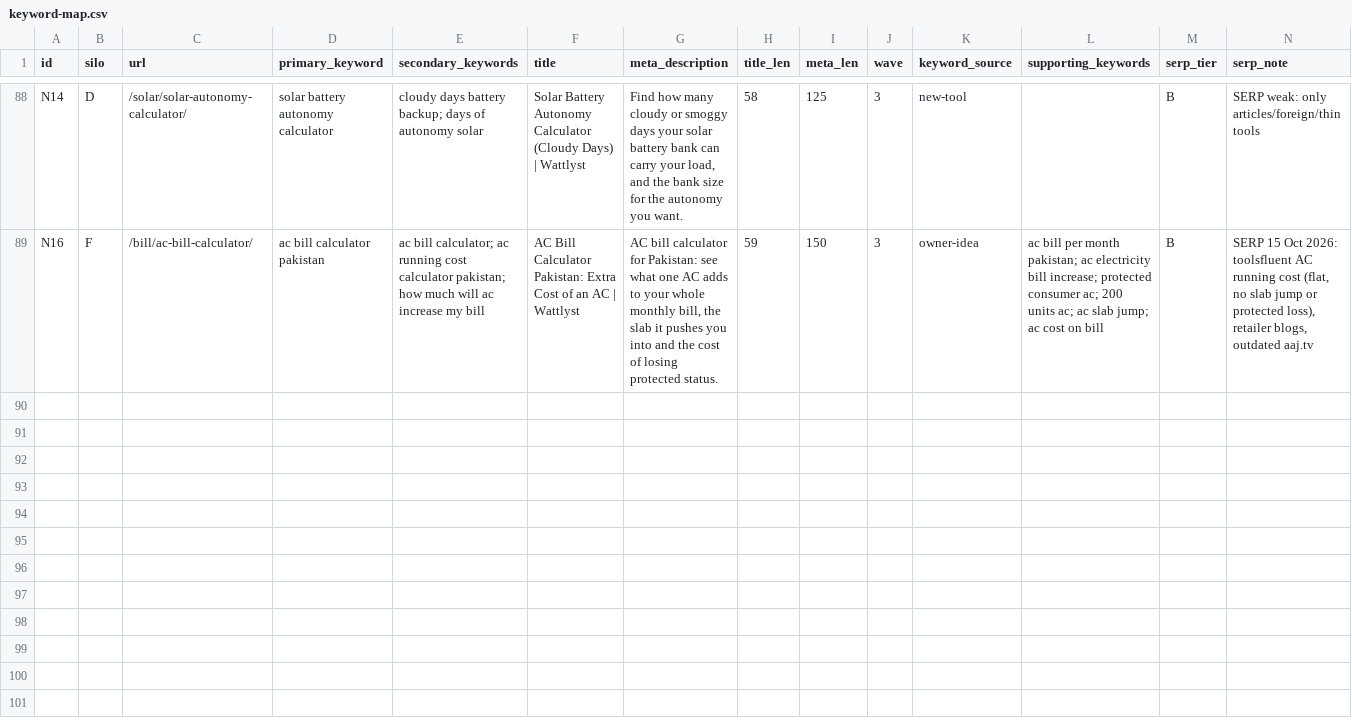
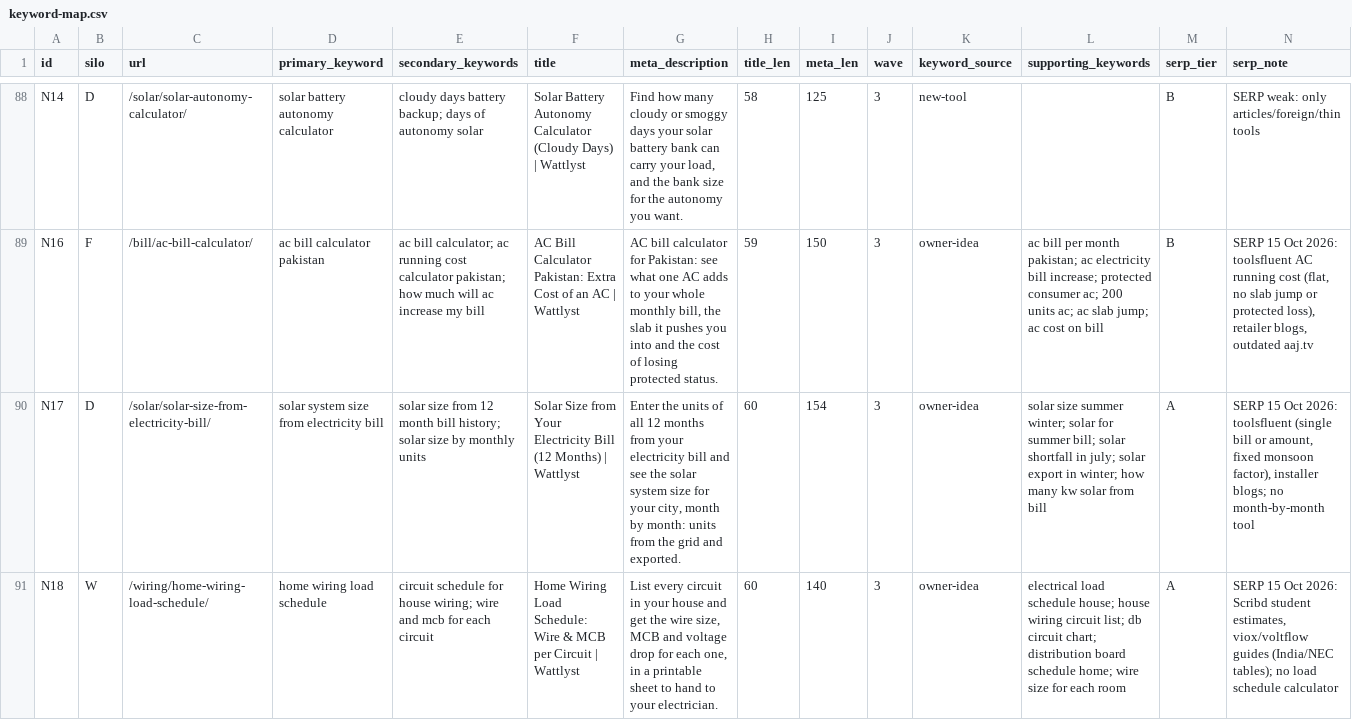
Before and after one commit to 6977980-hash/Wattlyst, a CSV file: specs/keyword-map.csv, drawn as a sheet; only a part is shown, gaps mark what is left out; the diff names each change by its address in the sheet, - before the commit and + after, or states it on an @@ line.

```diff
--- a/specs/keyword-map.csv
+++ b/specs/keyword-map.csv
+row 90: N17 | D | /solar/solar-size-from-electricity-bill/ | solar system size from electricity bill | solar size from 12 month bill history; solar size by monthly units | Solar Size from Your Electricity Bill (12 Months) | Wattlyst | Enter the units of all 12 months from your electricity bill and see the solar system size for your city, month by month: units from the grid and exported. | 60 | 154 | 3 | owner-idea | solar size summer winter; solar for summer bill; solar shortfall in july; solar export in winter; how many kw solar from bill | A | SERP 15 Oct 2026: toolsfluent (single bill or amount, fixed monsoon factor), installer blogs; no month-by-month tool
+row 91: N18 | W | /wiring/home-wiring-load-schedule/ | home wiring load schedule | circuit schedule for house wiring; wire and mcb for each circuit | Home Wiring Load Schedule: Wire & MCB per Circuit | Wattlyst | List every circuit in your house and get the wire size, MCB and voltage drop for each one, in a printable sheet to hand to your electrician. | 60 | 140 | 3 | owner-idea | electrical load schedule house; house wiring circuit list; db circuit chart; distribution board schedule home; wire size for each room | A | SERP 15 Oct 2026: Scribd student estimates, viox/voltflow guides (India/NEC tables); no load schedule calculator
```
Also changed, not shown: 55 other files.
